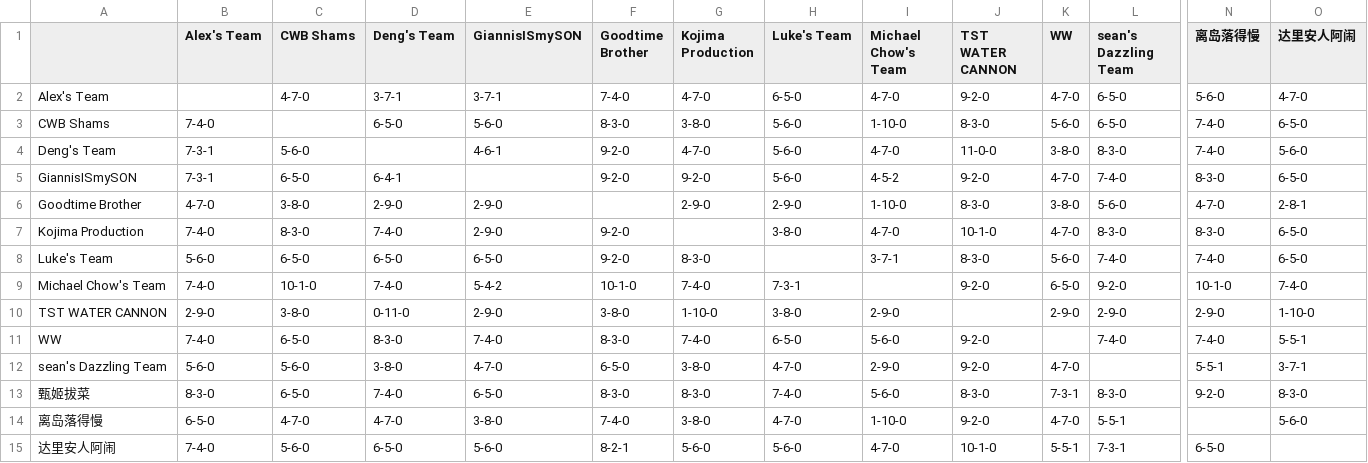
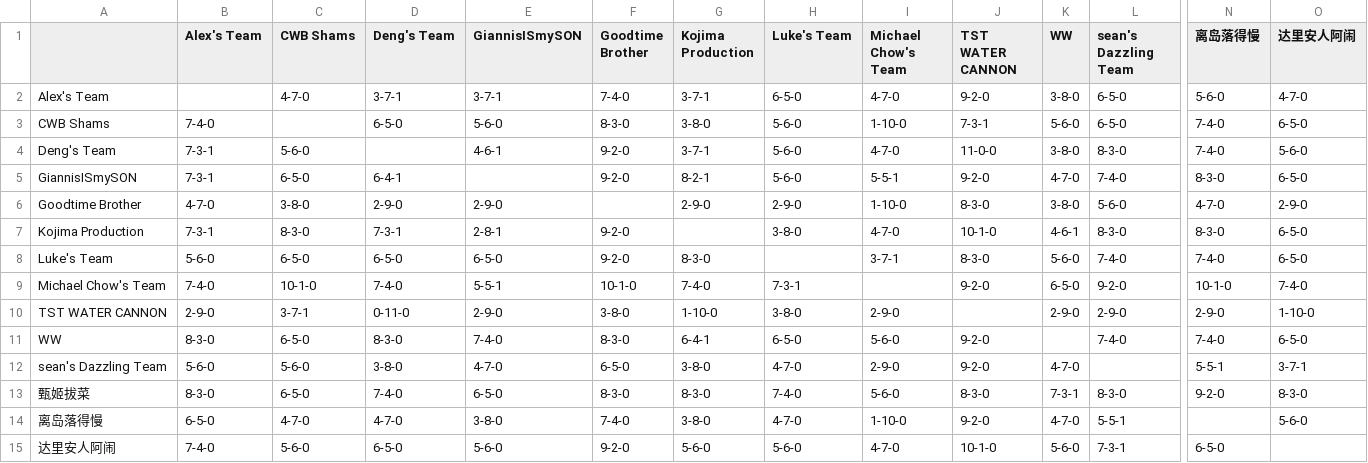
Before and after one commit to williamww19/fantasy, a CSV file: data/league_13648/weekly_summary/week_07.csv, drawn as a sheet; only a part is shown, gaps mark what is left out; the diff names each change by its address in the sheet, - before the commit and + after, or states it on an @@ line.

```diff
--- a/data/league_13648/weekly_summary/week_07.csv
+++ b/data/league_13648/weekly_summary/week_07.csv
-G2 (Kojima Production): 4-7-0
+G2 (Kojima Production): 3-7-1
-K2 (WW): 4-7-0
+K2 (WW): 3-8-0
-J3 (TST WATER CANNON): 8-3-0
+J3 (TST WATER CANNON): 7-3-1
-G4 (Kojima Production): 4-7-0
+G4 (Kojima Production): 3-7-1
-G5 (Kojima Production): 9-2-0
+G5 (Kojima Production): 8-2-1
-I5 (Michael Chow's Team): 4-5-2
+I5 (Michael Chow's Team): 5-5-1
-O6 (达里安人阿闹): 2-8-1
+O6 (达里安人阿闹): 2-9-0
-B7 (Alex's Team): 7-4-0
+B7 (Alex's Team): 7-3-1
-D7 (Deng's Team): 7-4-0
+D7 (Deng's Team): 7-3-1
-E7 (GiannisISmySON): 2-9-0
+E7 (GiannisISmySON): 2-8-1
-K7 (WW): 4-7-0
+K7 (WW): 4-6-1
-E9 (GiannisISmySON): 5-4-2
+E9 (GiannisISmySON): 5-5-1
-C10 (CWB Shams): 3-8-0
+C10 (CWB Shams): 3-7-1
-B11 (Alex's Team): 7-4-0
+B11 (Alex's Team): 8-3-0
-G11 (Kojima Production): 7-4-0
+G11 (Kojima Production): 6-4-1
-O11 (达里安人阿闹): 5-5-1
+O11 (达里安人阿闹): 6-5-0
-F15 (Goodtime Brother): 8-2-1
+F15 (Goodtime Brother): 9-2-0
-K15 (WW): 5-5-1
+K15 (WW): 5-6-0
```
Also changed, not shown: data/league_13648/weekly_stats/week_07.csv, data/league_33203/weekly_stats/week_07.csv, 3 other files.
